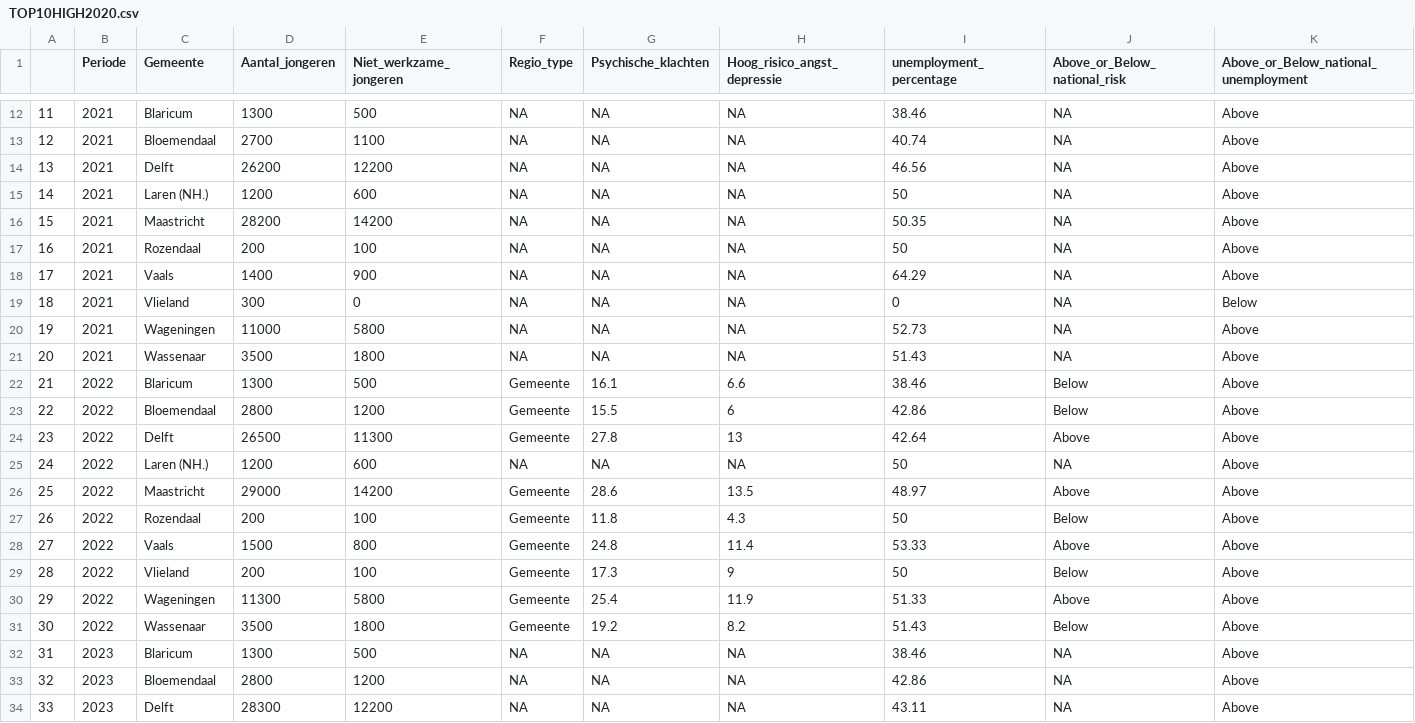
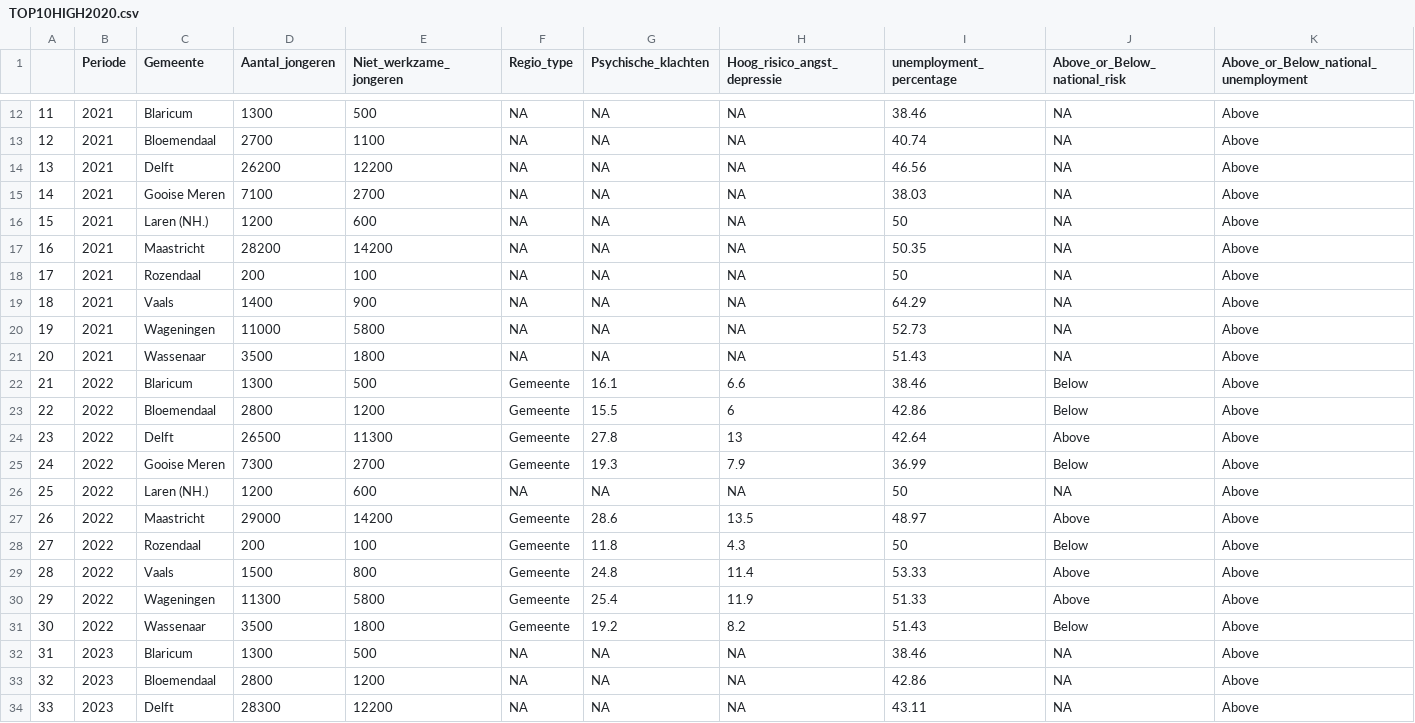
Before and after one commit to Collinveenstra/Programming-group2-, a CSV file: important data/TOP10HIGH2020.csv, drawn as a sheet; only a part is shown, gaps mark what is left out; the diff covers the shown part only.

```diff
--- a/important data/TOP10HIGH2020.csv
+++ b/important data/TOP10HIGH2020.csv
@@ -14,7 +14,7 @@
 "13",2021,"Delft",26200,12200,NA,NA,NA,46.56,NA,"Above"
-"14",2021,"Laren (NH.)",1200,600,NA,NA,NA,50,NA,"Above"
-"15",2021,"Maastricht",28200,14200,NA,NA,NA,50.35,NA,"Above"
-"16",2021,"Rozendaal",200,100,NA,NA,NA,50,NA,"Above"
-"17",2021,"Vaals",1400,900,NA,NA,NA,64.29,NA,"Above"
-"18",2021,"Vlieland",300,0,NA,NA,NA,0,NA,"Below"
+"14",2021,"Gooise Meren",7100,2700,NA,NA,NA,38.03,NA,"Above"
+"15",2021,"Laren (NH.)",1200,600,NA,NA,NA,50,NA,"Above"
+"16",2021,"Maastricht",28200,14200,NA,NA,NA,50.35,NA,"Above"
+"17",2021,"Rozendaal",200,100,NA,NA,NA,50,NA,"Above"
+"18",2021,"Vaals",1400,900,NA,NA,NA,64.29,NA,"Above"
 "19",2021,"Wageningen",11000,5800,NA,NA,NA,52.73,NA,"Above"
@@ -24,7 +24,7 @@
 "23",2022,"Delft",26500,11300,"Gemeente  ",27.8,13,42.64,"Above","Above"
-"24",2022,"Laren (NH.)",1200,600,NA,NA,NA,50,NA,"Above"
-"25",2022,"Maastricht",29000,14200,"Gemeente  ",28.6,13.5,48.97,"Above","Above"
-"26",2022,"Rozendaal",200,100,"Gemeente  ",11.8,4.3,50,"Below","Above"
-"27",2022,"Vaals",1500,800,"Gemeente  ",24.8,11.4,53.33,"Above","Above"
-"28",2022,"Vlieland",200,100,"Gemeente  ",17.3,9,50,"Below","Above"
+"24",2022,"Gooise Meren",7300,2700,"Gemeente  ",19.3,7.9,36.99,"Below","Above"
+"25",2022,"Laren (NH.)",1200,600,NA,NA,NA,50,NA,"Above"
+"26",2022,"Maastricht",29000,14200,"Gemeente  ",28.6,13.5,48.97,"Above","Above"
+"27",2022,"Rozendaal",200,100,"Gemeente  ",11.8,4.3,50,"Below","Above"
+"28",2022,"Vaals",1500,800,"Gemeente  ",24.8,11.4,53.33,"Above","Above"
 "29",2022,"Wageningen",11300,5800,"Gemeente  ",25.4,11.9,51.33,"Above","Above"
```
Also changed, not shown: 52 edited cells elsewhere in this file.
